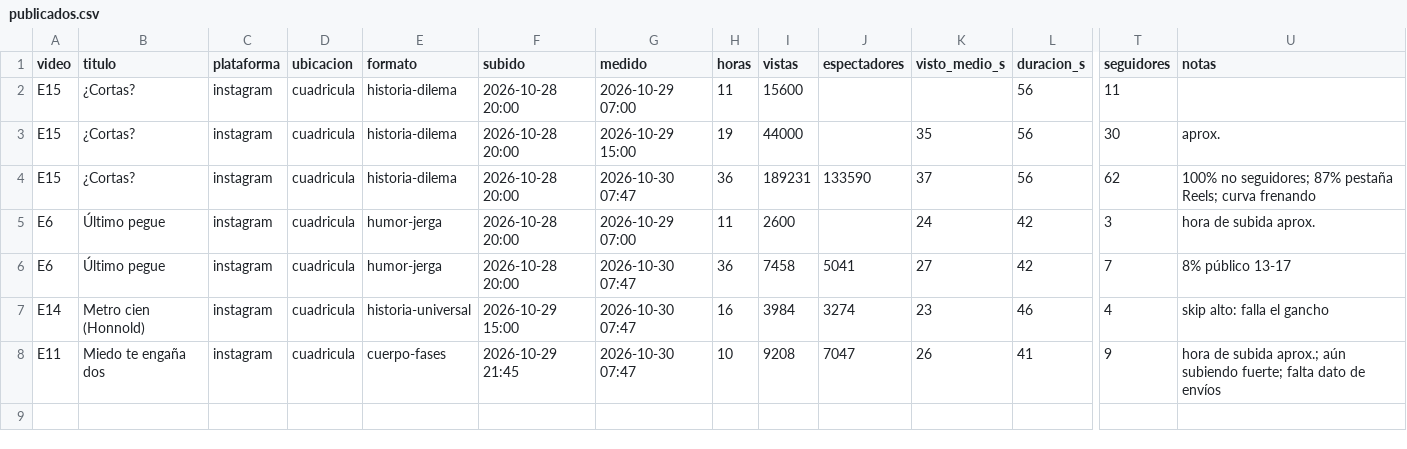
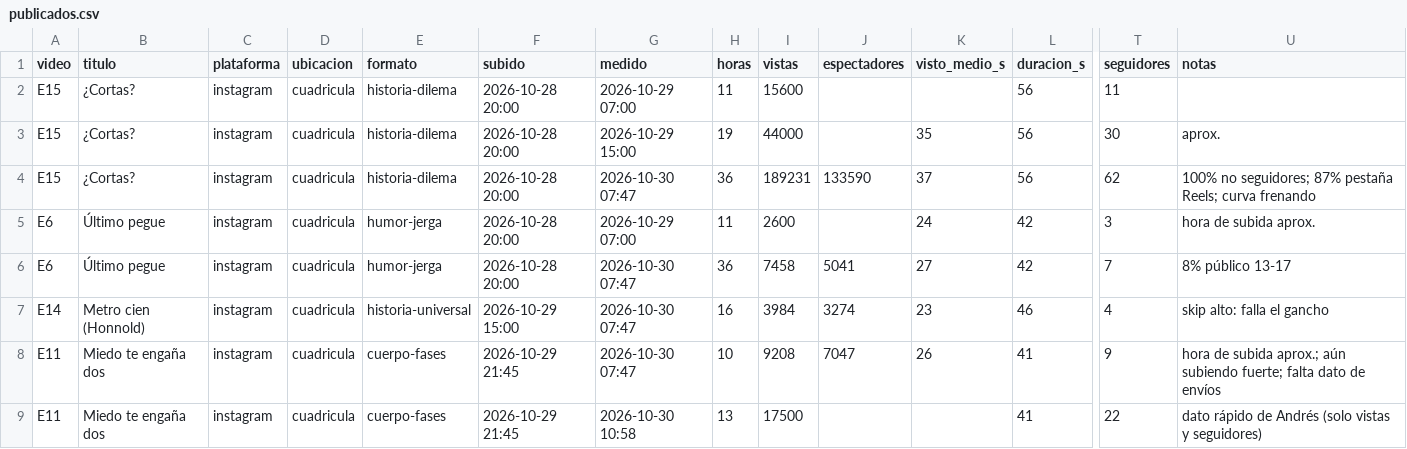
Before and after one commit to AndresBarriga/video-claude-generation-reel, a CSV file: datos/publicados.csv, drawn as a sheet; only a part is shown, gaps mark what is left out; rows hold the shown columns only; the diff names each change by its address in the sheet, - before the commit and + after, or states it on an @@ line.

```diff
--- a/datos/publicados.csv
+++ b/datos/publicados.csv
+row 9: E11 | Miedo te engaña dos | instagram | cuadricula | cuerpo-fases | 2026-10-29 21:45 | 2026-10-30 10:58 | 13 | 17500 |  |  | 41 | 22 | dato rápido de Andrés (solo vistas y seguidores)
```
Also changed, not shown: 3 other files.
